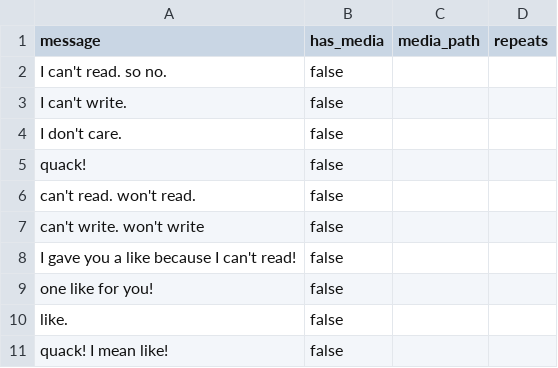
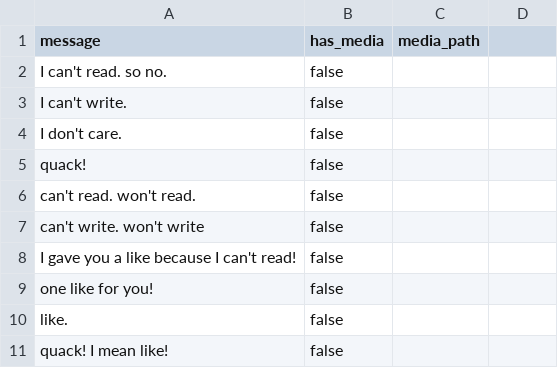
Before and after one commit to kamali-sina/Sinku-the-Duck, a CSV file: tweets/replies.csv, drawn as a sheet.

Commit message:
Update tweets

```diff
--- a/tweets/replies.csv
+++ b/tweets/replies.csv
@@ -1,2 +1,2 @@
-message,has_media,media_path,repeats
+message,has_media,media_path
 I can't read. so no.,false,
```
Also changed, not shown: tweets/main_tweets.csv, tweets/repeatable_tweets.csv.
